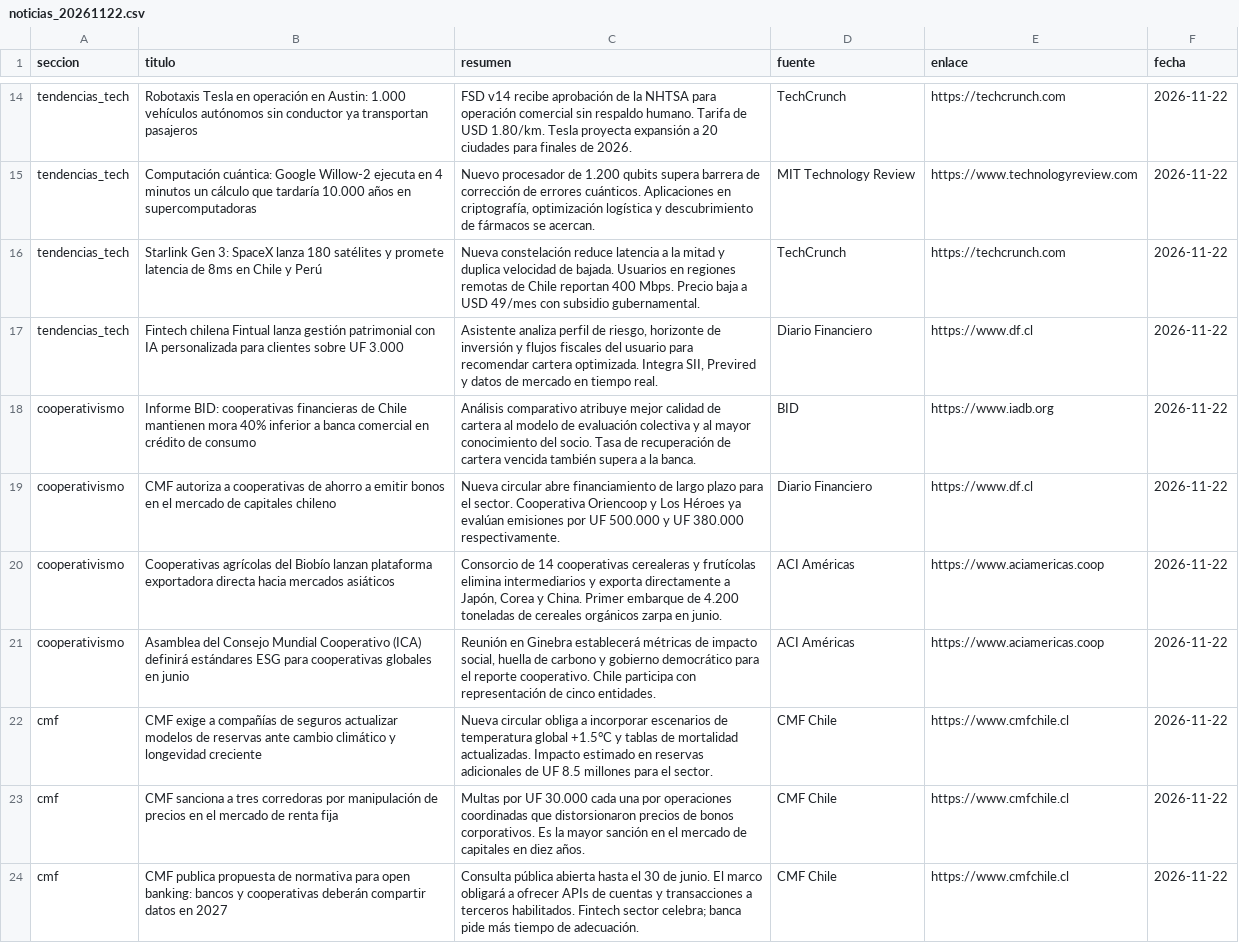
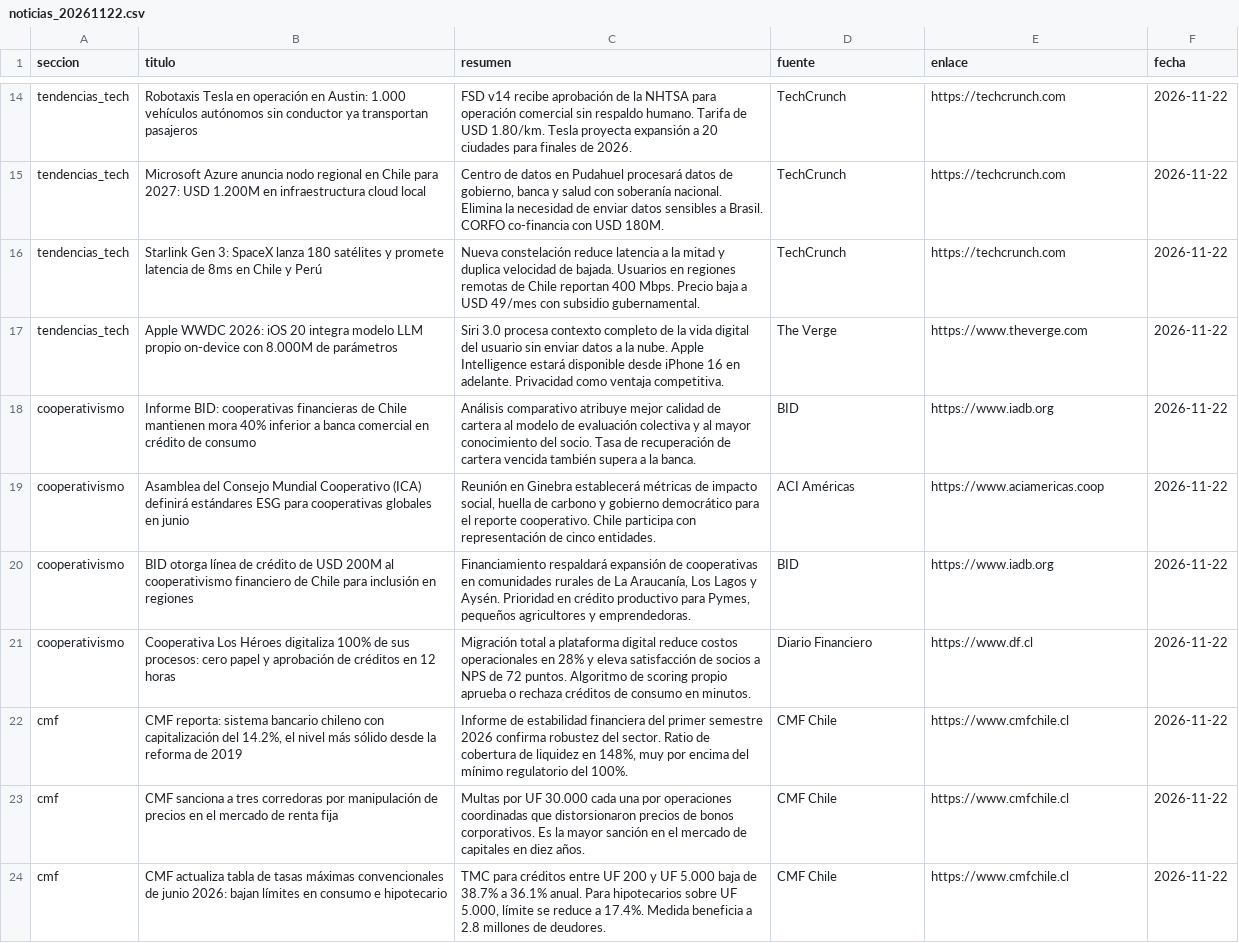
Before and after one commit to erickfranciscohernandez/financiero, a CSV file: noticias_20261122.csv, drawn as a sheet; only a part is shown, gaps mark what is left out; removed rows and columns are numbered as before the commit, all else as after; the diff covers the shown part only; the diff names each change by its address in the sheet, - before the commit and + after, or states it on an @@ line.

```diff
--- a/noticias_20261122.csv
+++ b/noticias_20261122.csv
-B15 (titulo): Computación cuántica: Google Willow-2 ejecuta en 4 minutos un cálculo que tardaría 10.000 años en supercomputadoras
+B15 (titulo): Microsoft Azure anuncia nodo regional en Chile para 2027: USD 1.200M en infraestructura cloud local
-C15 (resumen): Nuevo procesador de 1.200 qubits supera barrera de corrección de errores cuánticos. Aplicaciones en criptografía, optimización logística y descubrimiento de fármacos se acercan.
+C15 (resumen): Centro de datos en Pudahuel procesará datos de gobierno, banca y salud con soberanía nacional. Elimina la necesidad de enviar datos sensibles a Brasil. CORFO co-financia con USD 180M.
-D15 (fuente): MIT Technology Review
+D15 (fuente): TechCrunch
-E15 (enlace): https://www.technologyreview.com
+E15 (enlace): https://techcrunch.com
-row 17: tendencias_tech | Fintech chilena Fintual lanza gestión patrimonial con IA personalizada para clientes sobre UF 3.000 | Asistente analiza perfil de riesgo, horizonte de inversión y flujos fiscales del usuario para recomendar cartera optimizada. Integra SII, Previred y datos de mercado en tiempo real. | Diario Financiero | https://www.df.cl | 2026-11-22
+row 17: tendencias_tech | Apple WWDC 2026: iOS 20 integra modelo LLM propio on-device con 8.000M de parámetros | Siri 3.0 procesa contexto completo de la vida digital del usuario sin enviar datos a la nube. Apple Intelligence estará disponible desde iPhone 16 en adelante. Privacidad como ventaja competitiva. | The Verge | https://www.theverge.com | 2026-11-22
-row 19: cooperativismo | CMF autoriza a cooperativas de ahorro a emitir bonos en el mercado de capitales chileno | Nueva circular abre financiamiento de largo plazo para el sector. Cooperativa Oriencoop y Los Héroes ya evalúan emisiones por UF 500.000 y UF 380.000 respectivamente. | Diario Financiero | https://www.df.cl | 2026-11-22
-row 20: cooperativismo | Cooperativas agrícolas del Biobío lanzan plataforma exportadora directa hacia mercados asiáticos | Consorcio de 14 cooperativas cerealeras y frutícolas elimina intermediarios y exporta directamente a Japón, Corea y China. Primer embarque de 4.200 toneladas de cereales orgánicos zarpa en junio. | ACI Américas | https://www.aciamericas.coop | 2026-11-22
+row 20: cooperativismo | BID otorga línea de crédito de USD 200M al cooperativismo financiero de Chile para inclusión en regiones | Financiamiento respaldará expansión de cooperativas en comunidades rurales de La Araucanía, Los Lagos y Aysén. Prioridad en crédito productivo para Pymes, pequeños agricultores y emprendedoras. | BID | https://www.iadb.org | 2026-11-22
+row 21: cooperativismo | Cooperativa Los Héroes digitaliza 100% de sus procesos: cero papel y aprobación de créditos en 12 horas | Migración total a plataforma digital reduce costos operacionales en 28% y eleva satisfacción de socios a NPS de 72 puntos. Algoritmo de scoring propio aprueba o rechaza créditos de consumo en minutos. | Diario Financiero | https://www.df.cl | 2026-11-22
-B22 (titulo): CMF exige a compañías de seguros actualizar modelos de reservas ante cambio climático y longevidad creciente
+B22 (titulo): CMF reporta: sistema bancario chileno con capitalización del 14.2%, el nivel más sólido desde la reforma de 2019
-C22 (resumen): Nueva circular obliga a incorporar escenarios de temperatura global +1.5°C y tablas de mortalidad actualizadas. Impacto estimado en reservas adicionales de UF 8.5 millones para el sector.
+C22 (resumen): Informe de estabilidad financiera del primer semestre 2026 confirma robustez del sector. Ratio de cobertura de liquidez en 148%, muy por encima del mínimo regulatorio del 100%.
-B24 (titulo): CMF publica propuesta de normativa para open banking: bancos y cooperativas deberán compartir datos en 2027
+B24 (titulo): CMF actualiza tabla de tasas máximas convencionales de junio 2026: bajan límites en consumo e hipotecario
-C24 (resumen): Consulta pública abierta hasta el 30 de junio. El marco obligará a ofrecer APIs de cuentas y transacciones a terceros habilitados. Fintech sector celebra; banca pide más tiempo de adecuación.
+C24 (resumen): TMC para créditos entre UF 200 y UF 5.000 baja de 38.7% a 36.1% anual. Para hipotecarios sobre UF 5.000, límite se reduce a 17.4%. Medida beneficia a 2.8 millones de deudores.
```
Also changed, not shown: 6 added rows, 6 removed rows and 35 edited cells elsewhere in this file, 8 other files.
